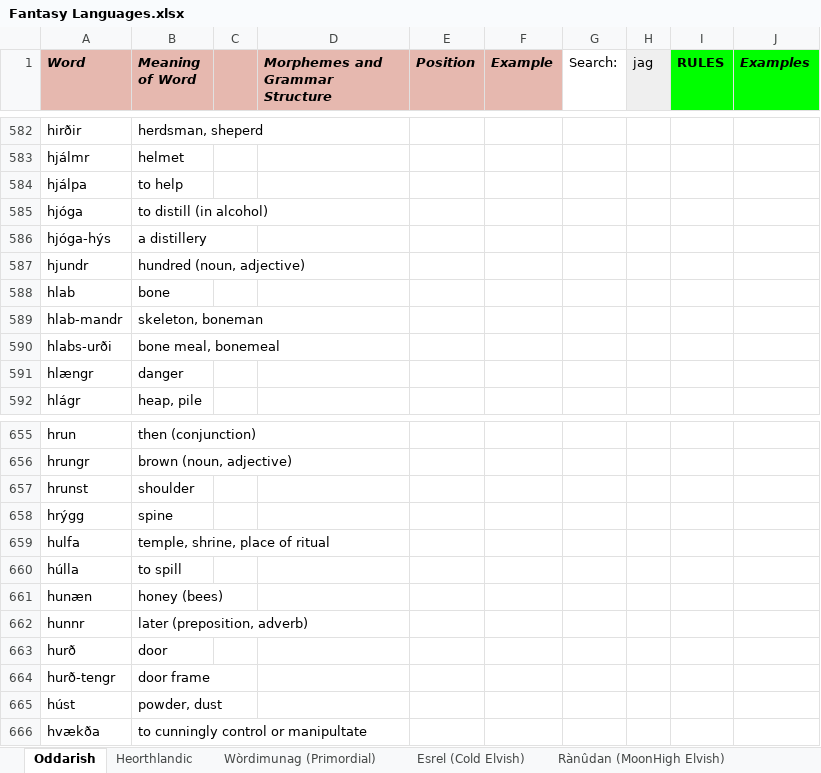
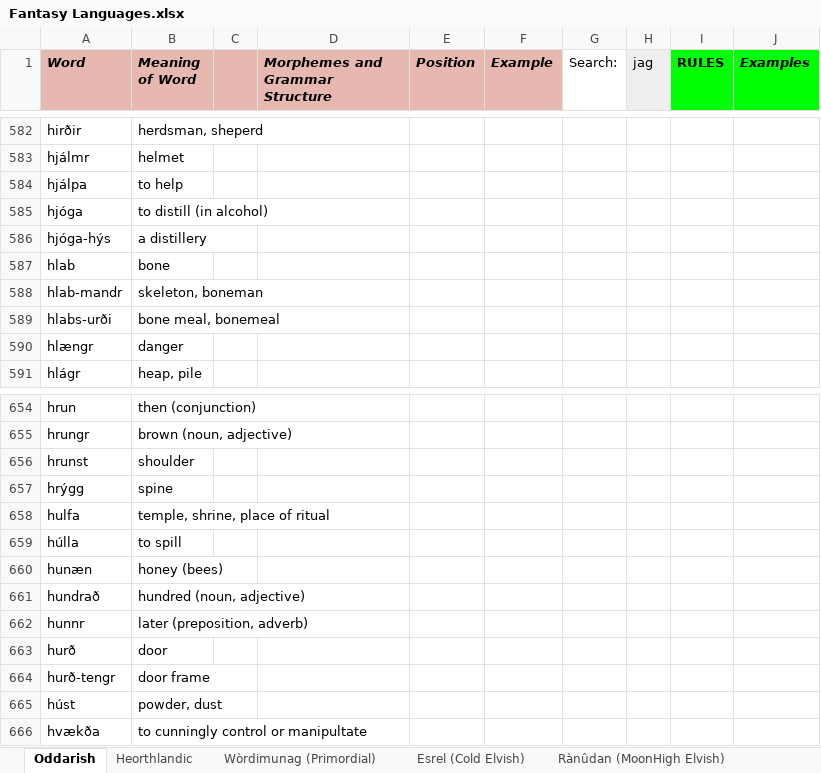
Before and after one commit to Oneo64/Auldworlde, an Excel workbook: Literature/Languages/Fantasy Languages.xlsx, sheet Oddarish, drawn as a sheet; only a part is shown, gaps mark what is left out; values as stored, in another font and other column widths than the file's, no borders; charts and pictures not drawn; removed rows and columns are numbered as before the commit, all else as after; the diff names each change by its address in the sheet, - before the commit and + after, or states it on an @@ line.

Commit message:
Update Fantasy Languages.xlsx

```diff
--- a/Literature/Languages/Fantasy Languages.xlsx (sheet Oddarish)
+++ b/Literature/Languages/Fantasy Languages.xlsx (sheet Oddarish)
-row 587: hjundr | hundred (noun, adjective)
+row 661: hundrað | hundred (noun, adjective)
```
